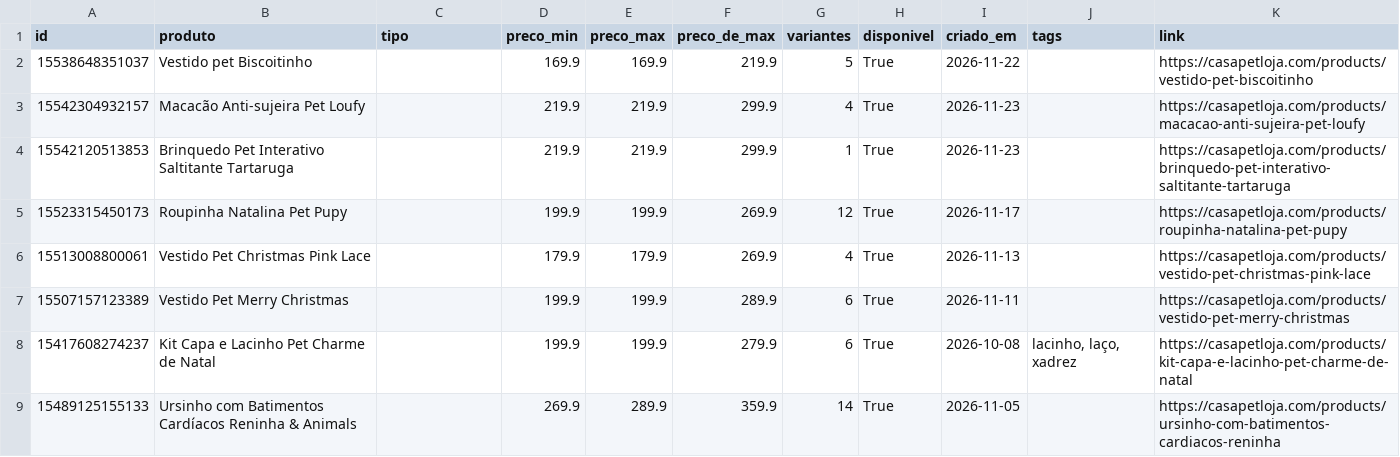
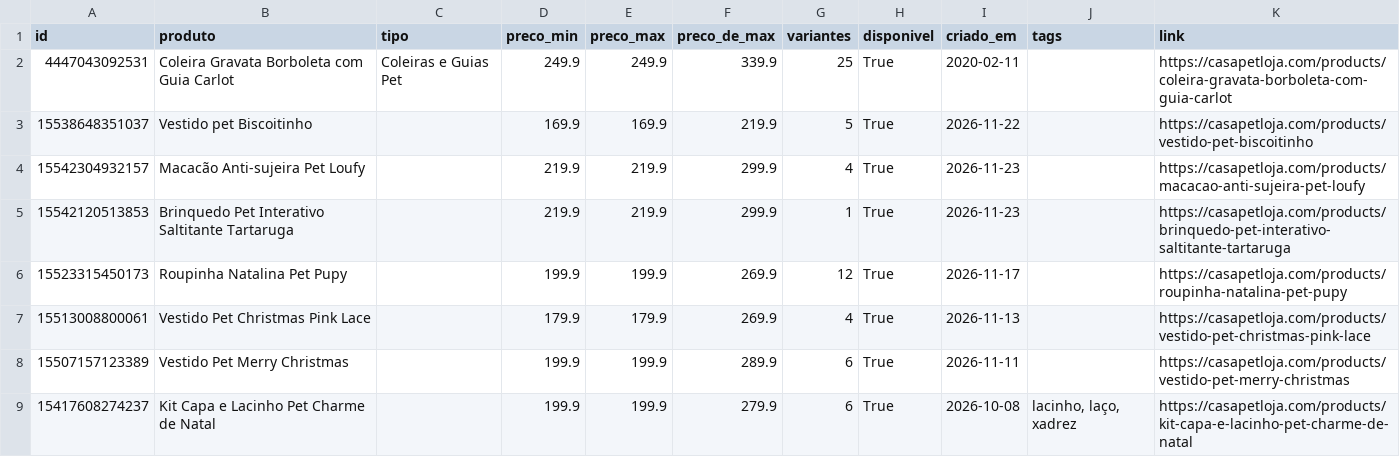
Before and after one commit to helioncontato1-coder/coletor-dados, a CSV file: dados/lojas/casapetloja.com.csv, drawn as a sheet; only a part is shown; the shorter side is filled out with more unchanged rows; the diff names each change by its address in the sheet, - before the commit and + after, or states it on an @@ line.

```diff
--- a/dados/lojas/casapetloja.com.csv
+++ b/dados/lojas/casapetloja.com.csv
+row 2: 4447043092531 | Coleira Gravata Borboleta com Guia Carlot | Coleiras e Guias Pet | 249.9 | 249.9 | 339.9 | 25 | True | 2020-02-11 |  | https://casapetloja.com/products/coleira-gravata-borboleta-com-guia-carlot
```
Also changed, not shown: dados/lojas/br-sparkpaws.com.csv, dados/lojas/mudancas.csv, 6 other files.
